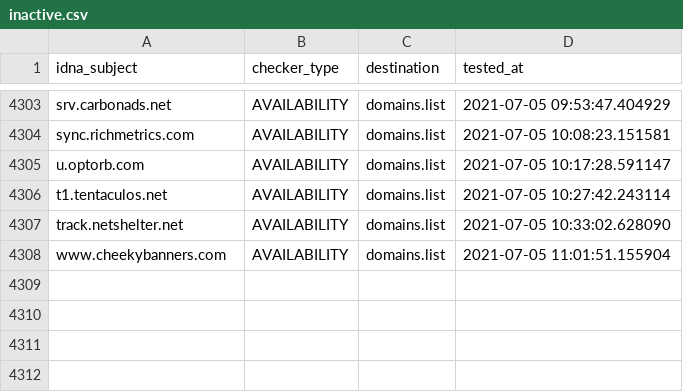
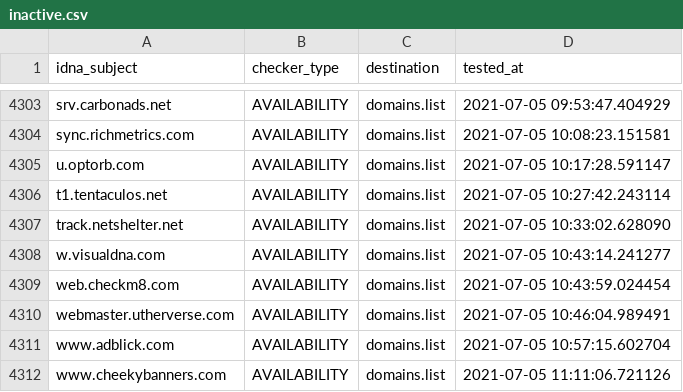
Before and after one commit to Ultimate-Hosts-Blacklist/cameleon_at_sysctl.org, a CSV file: .pyfunceble/inactive.csv, drawn as a sheet; only a part is shown, gaps mark what is left out.

```diff
--- a/.pyfunceble/inactive.csv
+++ b/.pyfunceble/inactive.csv
@@ -4307,2 +4307,6 @@ t1.tentaculos.net,AVAILABILITY,domains.list,2021-07-05 10:27:42.243114
 track.netshelter.net,AVAILABILITY,domains.list,2021-07-05 10:33:02.628090
-www.cheekybanners.com,AVAILABILITY,domains.list,2021-07-05 11:01:51.155904
+w.visualdna.com,AVAILABILITY,domains.list,2021-07-05 10:43:14.241277
+web.checkm8.com,AVAILABILITY,domains.list,2021-07-05 10:43:59.024454
+webmaster.utherverse.com,AVAILABILITY,domains.list,2021-07-05 10:46:04.989491
+www.adblick.com,AVAILABILITY,domains.list,2021-07-05 10:57:15.602704
+www.cheekybanners.com,AVAILABILITY,domains.list,2021-07-05 11:11:06.721126
```
Also changed, not shown: 13 other files.
